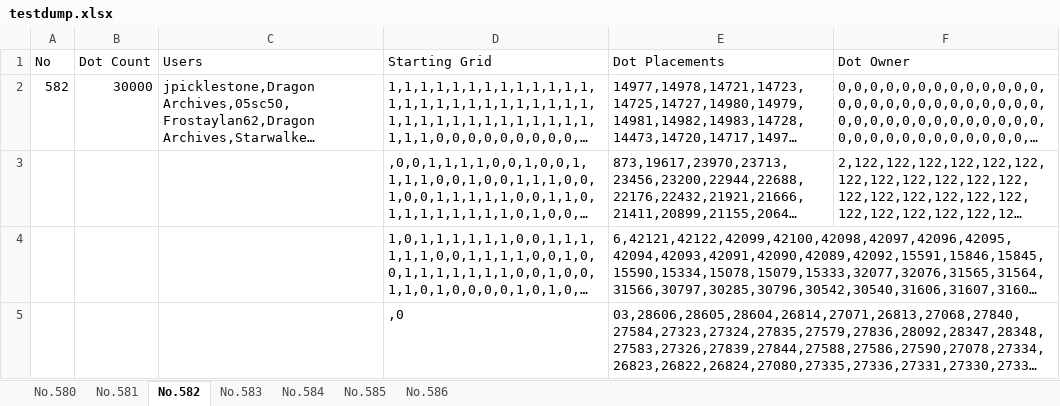
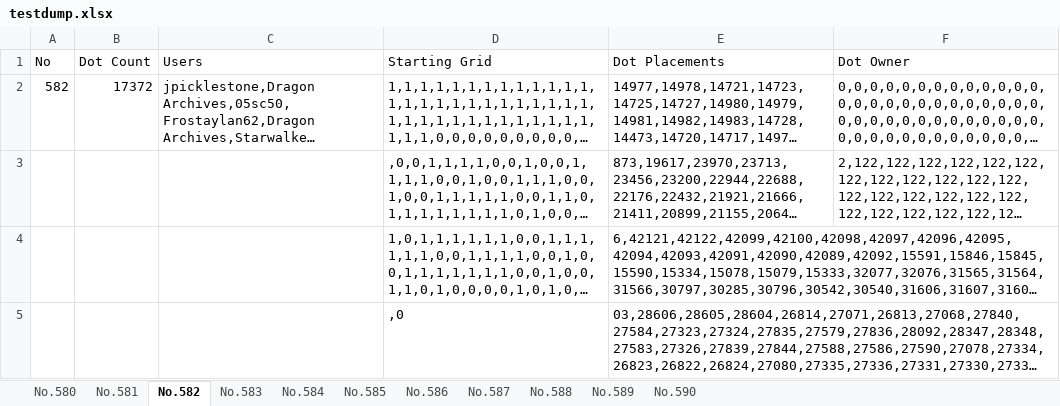
Before and after one commit to DaveDood2/100bitProject, an Excel workbook: testdump.xlsx, sheet No.582, drawn as a sheet; long unchanged cells end in …; values as stored, in another font and other column widths than the file's, no borders; the diff names each change by its address in the sheet, - before the commit and + after, or states it on an @@ line.

```diff
--- a/testdump.xlsx (sheet No.582)
+++ b/testdump.xlsx (sheet No.582)
+sheet tab: No.587
+sheet tab: No.588
+sheet tab: No.589
+sheet tab: No.590
-B2 (Dot Count): 30000
+B2 (Dot Count): 17372
```
Also changed, not shown: sheet No.584, 2 other files.
